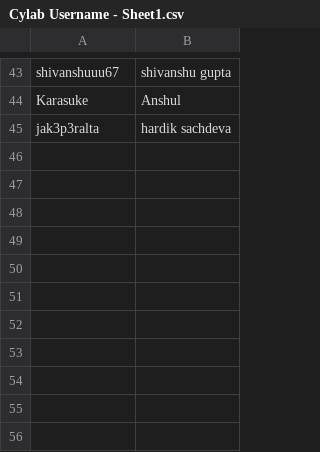
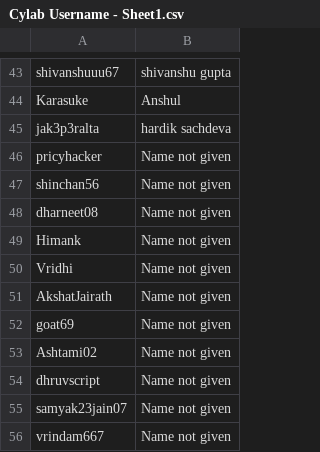
Before and after one commit to E-HAX/PicoTracker, a CSV file: Cylab Username - Sheet1.csv, drawn as a sheet; only a part is shown, gaps mark what is left out.

Commit message:
feat: restore roster.txt, sync all 55 operators to sheet with 'Name not given' fallback

```diff
--- a/Cylab Username - Sheet1.csv
+++ b/Cylab Username - Sheet1.csv
@@ -45 +45,12 @@ Karasuke,Anshul
 jak3p3ralta,hardik sachdeva
+pricyhacker,Name not given
+shinchan56,Name not given
+dharneet08,Name not given
+Himank,Name not given
+Vridhi,Name not given
+AkshatJairath,Name not given
+goat69,Name not given
+Ashtami02,Name not given
+dhruvscript,Name not given
+samyak23jain07,Name not given
+vrindam667,Name not given
```
Also changed, not shown: 8 other files.
